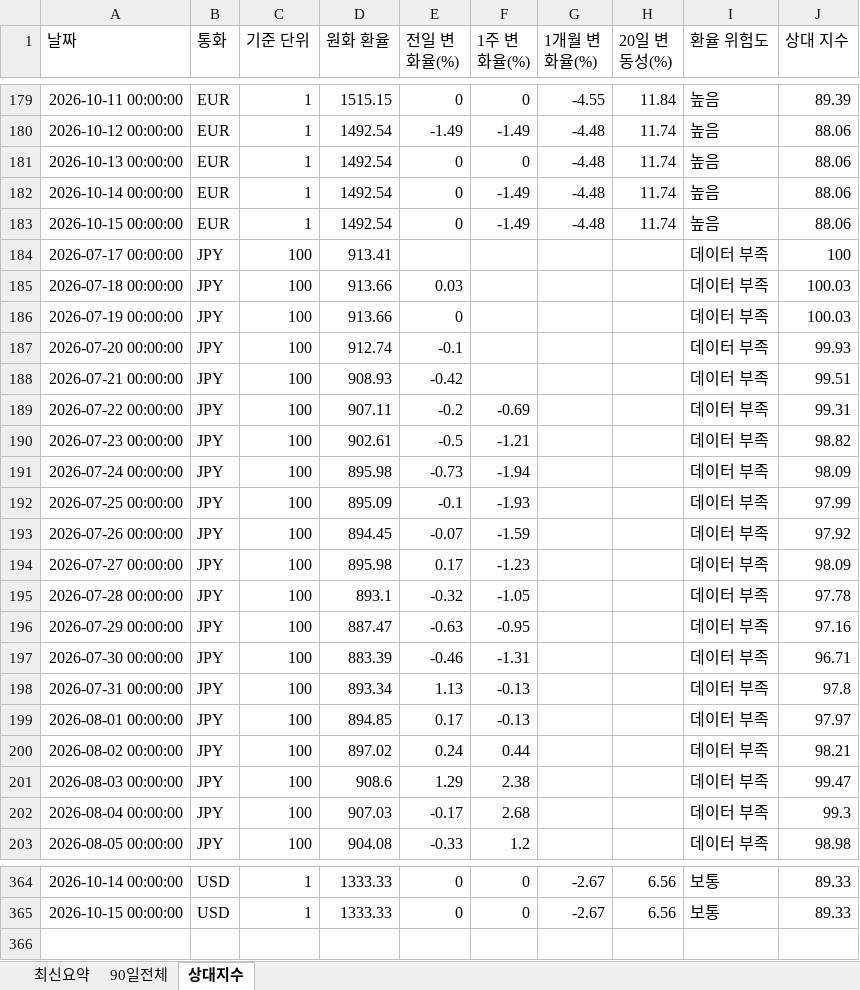
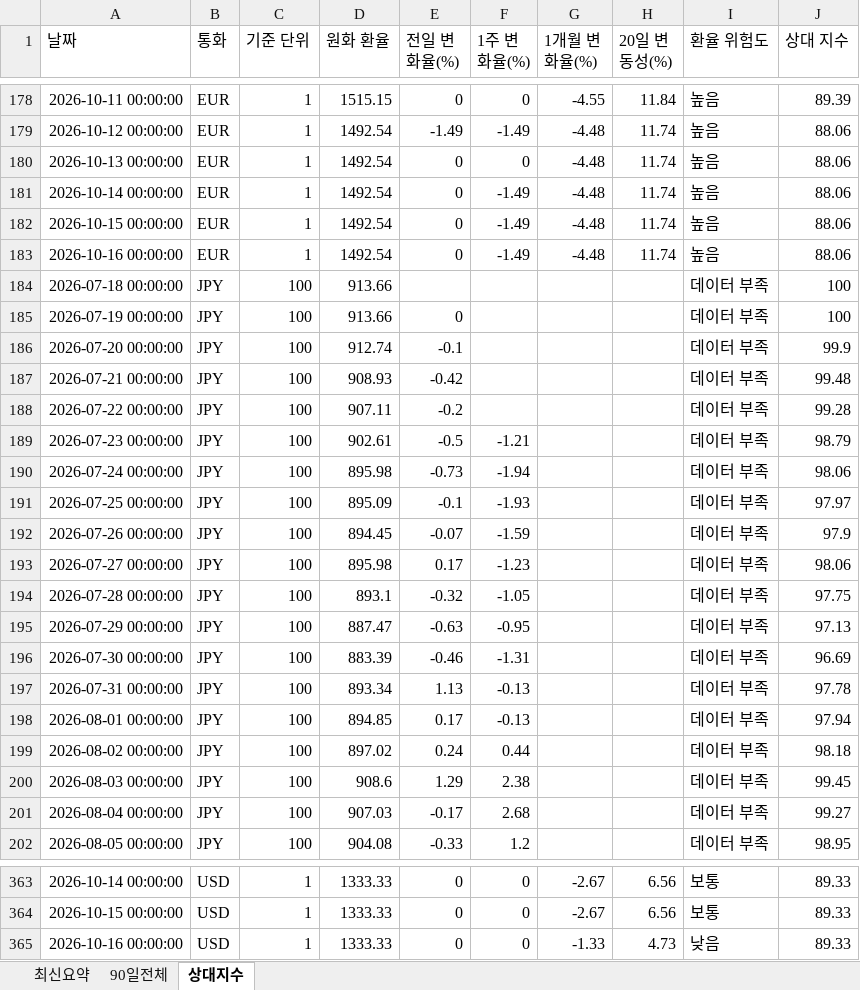
Before and after one commit to wnsdnjs867-svg/4-, an Excel workbook: trade_fx_dashboard.xlsx, sheet 상대지수, drawn as a sheet; only a part is shown, gaps mark what is left out; values as stored, in another font and other column widths than the file's, no borders; addresses are those after the commit; the diff covers the shown part only; the diff names each change by its address in the sheet, - before the commit and + after, or states it on an @@ line.

```diff
--- a/trade_fx_dashboard.xlsx (sheet 상대지수)
+++ b/trade_fx_dashboard.xlsx (sheet 상대지수)
-A183 (날짜): 2026-07-17 00:00:00
+A183 (날짜): 2026-10-16 00:00:00
-B183 (통화): JPY
+B183 (통화): EUR
-C183 (기준 단위): 100
+C183 (기준 단위): 1
-D183 (원화 환율): 913.41
+D183 (원화 환율): 1492.54
-E183 (전일 변화율(%)): (empty)
+E183 (전일 변화율(%)): 0
-F183 (1주 변화율(%)): (empty)
+F183 (1주 변화율(%)): -1.49
-G183 (1개월 변화율(%)): (empty)
+G183 (1개월 변화율(%)): -4.48
-H183 (20일 변동성(%)): (empty)
+H183 (20일 변동성(%)): 11.74
-I183 (환율 위험도): 데이터 부족
+I183 (환율 위험도): 높음
-J183 (상대 지수): 100
+J183 (상대 지수): 88.06
-E184 (전일 변화율(%)): 0.03
+E184 (전일 변화율(%)): (empty)
-J184:J185 (상대 지수): 100.03
+J184:J185 (상대 지수): 100
-J186 (상대 지수): 99.93
+J186 (상대 지수): 99.9
-J187 (상대 지수): 99.51
+J187 (상대 지수): 99.48
-F188 (1주 변화율(%)): -0.69
+F188 (1주 변화율(%)): (empty)
-J188 (상대 지수): 99.31
+J188 (상대 지수): 99.28
-J189 (상대 지수): 98.82
+J189 (상대 지수): 98.79
-J190 (상대 지수): 98.09
+J190 (상대 지수): 98.06
-J191 (상대 지수): 97.99
+J191 (상대 지수): 97.97
-J192 (상대 지수): 97.92
+J192 (상대 지수): 97.9
-J193 (상대 지수): 98.09
+J193 (상대 지수): 98.06
-J194 (상대 지수): 97.78
+J194 (상대 지수): 97.75
-J195 (상대 지수): 97.16
+J195 (상대 지수): 97.13
-J196 (상대 지수): 96.71
+J196 (상대 지수): 96.69
-J197 (상대 지수): 97.8
+J197 (상대 지수): 97.78
-J198 (상대 지수): 97.97
+J198 (상대 지수): 97.94
-J199 (상대 지수): 98.21
+J199 (상대 지수): 98.18
-J200 (상대 지수): 99.47
+J200 (상대 지수): 99.45
-J201 (상대 지수): 99.3
+J201 (상대 지수): 99.27
-J202 (상대 지수): 98.98
+J202 (상대 지수): 98.95
+row 365: 2026-10-16 00:00:00 | USD | 1 | 1333.33 | 0 | 0 | -1.33 | 4.73 | 낮음 | 89.33
```
Also changed, not shown: 1 added row, 2 removed rows and 242 edited cells elsewhere in this sheet, sheet 90일전체, sheet 최신요약, 1 other file.
